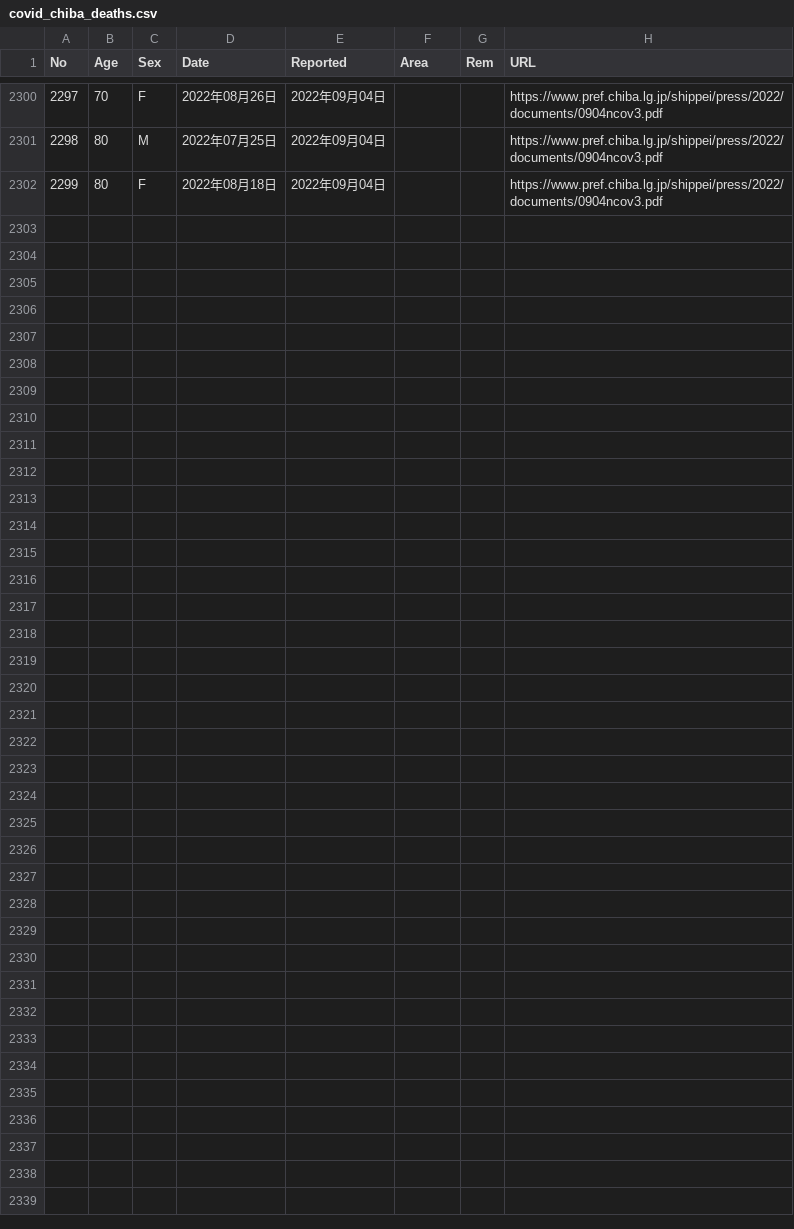
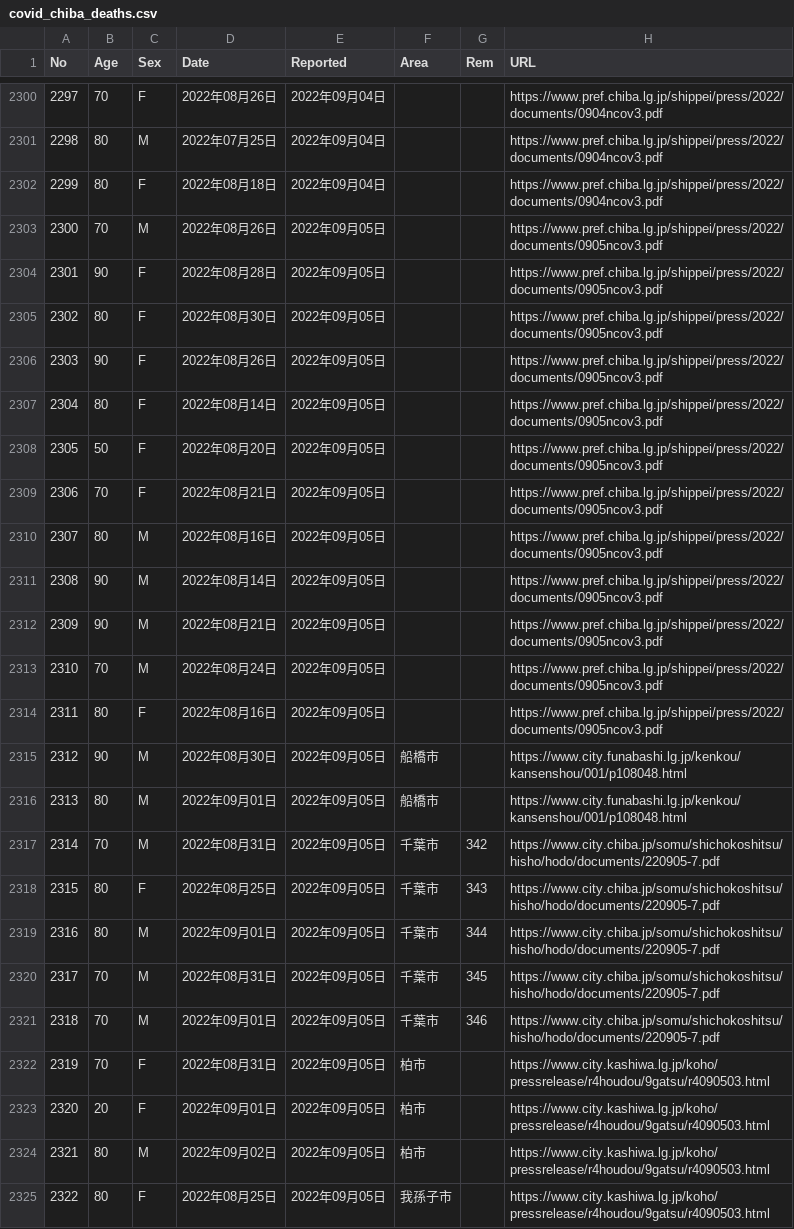
Before and after one commit to igproj-fusion/covid19_data, a CSV file: covid_chiba_deaths.csv, drawn as a sheet; only a part is shown, gaps mark what is left out.

Commit message:
Update covid_chiba_deaths.csv

```diff
--- a/covid_chiba_deaths.csv
+++ b/covid_chiba_deaths.csv
@@ -2302 +2302,24 @@ No,Age,Sex,Date,Reported,Area,Rem,URL
 2299,80,F,2022年08月18日,2022年09月04日,,,https://www.pref.chiba.lg.jp/shippei/press/2022/documents/0904ncov3.pdf
+2300,70,M,2022年08月26日,2022年09月05日,,,https://www.pref.chiba.lg.jp/shippei/press/2022/documents/0905ncov3.pdf
+2301,90,F,2022年08月28日,2022年09月05日,,,https://www.pref.chiba.lg.jp/shippei/press/2022/documents/0905ncov3.pdf
+2302,80,F,2022年08月30日,2022年09月05日,,,https://www.pref.chiba.lg.jp/shippei/press/2022/documents/0905ncov3.pdf
+2303,90,F,2022年08月26日,2022年09月05日,,,https://www.pref.chiba.lg.jp/shippei/press/2022/documents/0905ncov3.pdf
+2304,80,F,2022年08月14日,2022年09月05日,,,https://www.pref.chiba.lg.jp/shippei/press/2022/documents/0905ncov3.pdf
+2305,50,F,2022年08月20日,2022年09月05日,,,https://www.pref.chiba.lg.jp/shippei/press/2022/documents/0905ncov3.pdf
+2306,70,F,2022年08月21日,2022年09月05日,,,https://www.pref.chiba.lg.jp/shippei/press/2022/documents/0905ncov3.pdf
+2307,80,M,2022年08月16日,2022年09月05日,,,https://www.pref.chiba.lg.jp/shippei/press/2022/documents/0905ncov3.pdf
+2308,90,M,2022年08月14日,2022年09月05日,,,https://www.pref.chiba.lg.jp/shippei/press/2022/documents/0905ncov3.pdf
+2309,90,M,2022年08月21日,2022年09月05日,,,https://www.pref.chiba.lg.jp/shippei/press/2022/documents/0905ncov3.pdf
+2310,70,M,2022年08月24日,2022年09月05日,,,https://www.pref.chiba.lg.jp/shippei/press/2022/documents/0905ncov3.pdf
+2311,80,F,2022年08月16日,2022年09月05日,,,https://www.pref.chiba.lg.jp/shippei/press/2022/documents/0905ncov3.pdf
+2312,90,M,2022年08月30日,2022年09月05日,船橋市,,https://www.city.funabashi.lg.jp/kenkou/kansenshou/001/p108048.html
+2313,80,M,2022年09月01日,2022年09月05日,船橋市,,https://www.city.funabashi.lg.jp/kenkou/kansenshou/001/p108048.html
+2314,70,M,2022年08月31日,2022年09月05日,千葉市,342,https://www.city.chiba.jp/somu/shichokoshitsu/hisho/hodo/documents/220905-7.pdf
+2315,80,F,2022年08月25日,2022年09月05日,千葉市,343,https://www.city.chiba.jp/somu/shichokoshitsu/hisho/hodo/documents/220905-7.pdf
+2316,80,M,2022年09月01日,2022年09月05日,千葉市,344,https://www.city.chiba.jp/somu/shichokoshitsu/hisho/hodo/documents/220905-7.pdf
+2317,70,M,2022年08月31日,2022年09月05日,千葉市,345,https://www.city.chiba.jp/somu/shichokoshitsu/hisho/hodo/documents/220905-7.pdf
+2318,70,M,2022年09月01日,2022年09月05日,千葉市,346,https://www.city.chiba.jp/somu/shichokoshitsu/hisho/hodo/documents/220905-7.pdf
+2319,70,F,2022年08月31日,2022年09月05日,柏市,,https://www.city.kashiwa.lg.jp/koho/pressrelease/r4houdou/9gatsu/r4090503.html
+2320,20,F,2022年09月01日,2022年09月05日,柏市,,https://www.city.kashiwa.lg.jp/koho/pressrelease/r4houdou/9gatsu/r4090503.html
+2321,80,M,2022年09月02日,2022年09月05日,柏市,,https://www.city.kashiwa.lg.jp/koho/pressrelease/r4houdou/9gatsu/r4090503.html
+2322,80,F,2022年08月25日,2022年09月05日,我孫子市,,https://www.city.kashiwa.lg.jp/koho/pressrelease/r4houdou/9gatsu/r4090503.html
```
